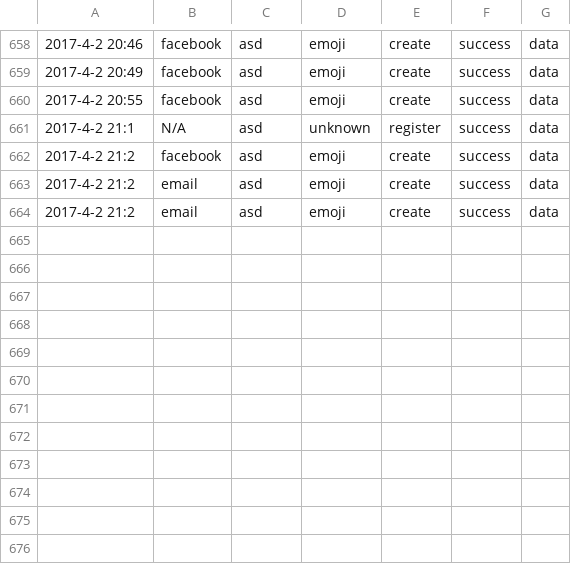
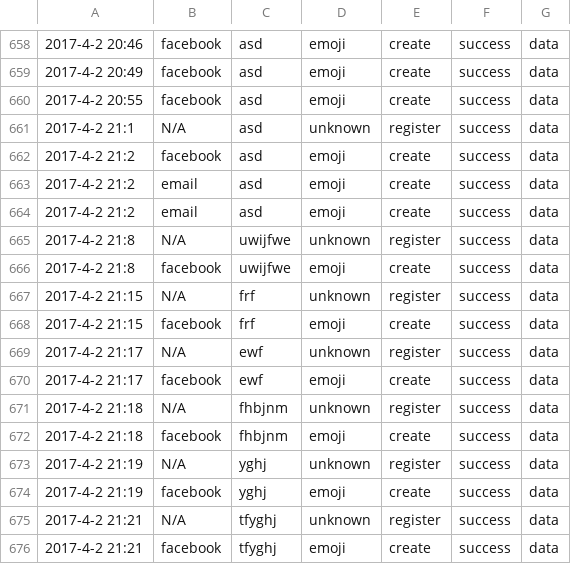
Before and after one commit to awaisabir/EmojiPassword, a CSV file: public/csv/file.csv, drawn as a sheet; only a part is shown, gaps mark what is left out; the diff names each change by its address in the sheet, - before the commit and + after, or states it on an @@ line.

```diff
--- a/public/csv/file.csv
+++ b/public/csv/file.csv
+row 665: 2017-4-2 21:8 | N/A | uwijfwe | unknown | register | success | data
+row 666: 2017-4-2 21:8 | facebook | uwijfwe | emoji | create | success | data
+row 667: 2017-4-2 21:15 | N/A | frf | unknown | register | success | data
+row 668: 2017-4-2 21:15 | facebook | frf | emoji | create | success | data
+row 669: 2017-4-2 21:17 | N/A | ewf | unknown | register | success | data
+row 670: 2017-4-2 21:17 | facebook | ewf | emoji | create | success | data
+row 671: 2017-4-2 21:18 | N/A | fhbjnm | unknown | register | success | data
+row 672: 2017-4-2 21:18 | facebook | fhbjnm | emoji | create | success | data
+row 673: 2017-4-2 21:19 | N/A | yghj | unknown | register | success | data
+row 674: 2017-4-2 21:19 | facebook | yghj | emoji | create | success | data
+row 675: 2017-4-2 21:21 | N/A | tfyghj | unknown | register | success | data
+row 676: 2017-4-2 21:21 | facebook | tfyghj | emoji | create | success | data
```
Also changed, not shown: 1 other file.
